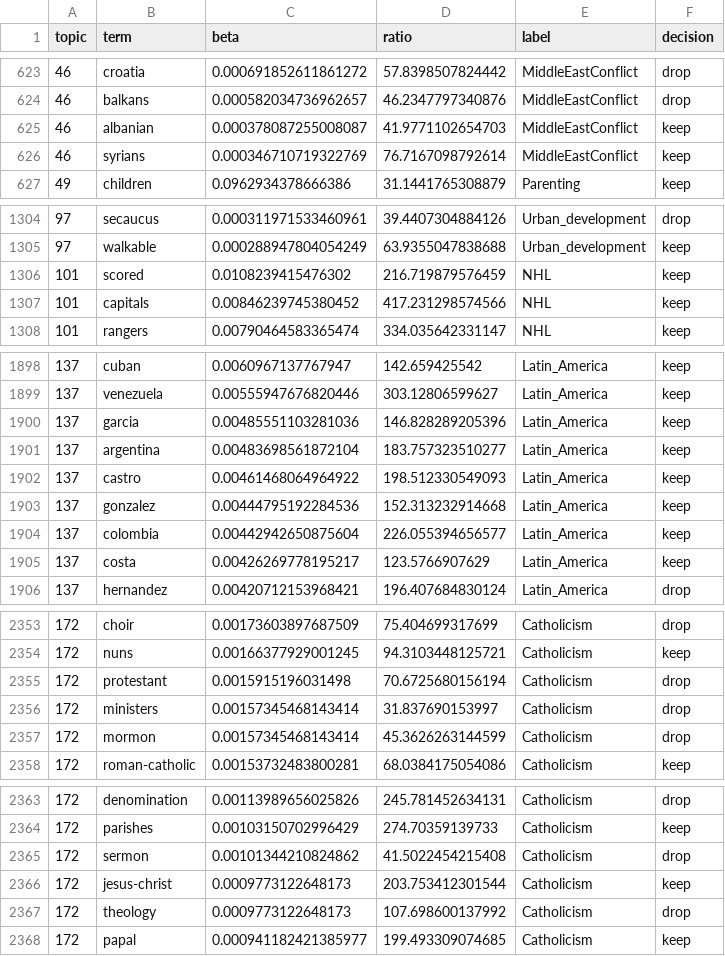
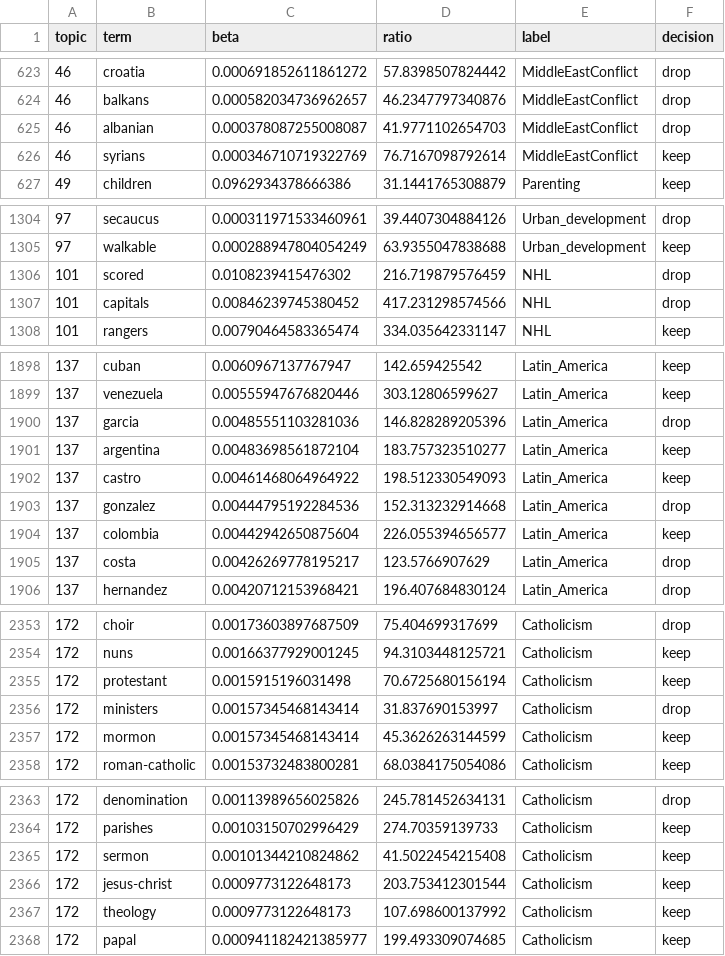
Before and after one commit to TerrenceChen/Politicization_paper, a CSV file: Results_Files/topics_screened_new.csv, drawn as a sheet; only a part is shown, gaps mark what is left out; the diff covers the shown part only.

```diff
--- a/Results_Files/topics_screened_new.csv
+++ b/Results_Files/topics_screened_new.csv
@@ -624,3 +624,3 @@
 46,"balkans",0.000582034736962657,46.2347797340876,"MiddleEastConflict","drop"
-46,"albanian",0.000378087255008087,41.9771102654703,"MiddleEastConflict","keep"
+46,"albanian",0.000378087255008087,41.9771102654703,"MiddleEastConflict","drop"
 46,"syrians",0.000346710719322769,76.7167098792614,"MiddleEastConflict","keep"
@@ -1305,4 +1305,4 @@
 97,"walkable",0.000288947804054249,63.9355047838688,"Urban_development","keep"
-101,"scored",0.0108239415476302,216.719879576459,"NHL","keep"
-101,"capitals",0.00846239745380452,417.231298574566,"NHL","keep"
+101,"scored",0.0108239415476302,216.719879576459,"NHL","drop"
+101,"capitals",0.00846239745380452,417.231298574566,"NHL","drop"
 101,"rangers",0.00790464583365474,334.035642331147,"NHL","keep"
@@ -1899,8 +1899,8 @@
 137,"venezuela",0.00555947676820446,303.12806599627,"Latin_America","keep"
-137,"garcia",0.00485551103281036,146.828289205396,"Latin_America","keep"
+137,"garcia",0.00485551103281036,146.828289205396,"Latin_America","drop"
 137,"argentina",0.00483698561872104,183.757323510277,"Latin_America","keep"
 137,"castro",0.00461468064964922,198.512330549093,"Latin_America","keep"
-137,"gonzalez",0.00444795192284536,152.313232914668,"Latin_America","keep"
+137,"gonzalez",0.00444795192284536,152.313232914668,"Latin_America","drop"
 137,"colombia",0.00442942650875604,226.055394656577,"Latin_America","keep"
-137,"costa",0.00426269778195217,123.5766907629,"Latin_America","keep"
+137,"costa",0.00426269778195217,123.5766907629,"Latin_America","drop"
 137,"hernandez",0.00420712153968421,196.407684830124,"Latin_America","drop"
@@ -2354,5 +2354,5 @@
 172,"nuns",0.00166377929001245,94.3103448125721,"Catholicism","keep"
-172,"protestant",0.0015915196031498,70.6725680156194,"Catholicism","drop"
+172,"protestant",0.0015915196031498,70.6725680156194,"Catholicism","keep"
 172,"ministers",0.00157345468143414,31.837690153997,"Catholicism","drop"
-172,"mormon",0.00157345468143414,45.3626263144599,"Catholicism","drop"
+172,"mormon",0.00157345468143414,45.3626263144599,"Catholicism","keep"
 172,"roman-catholic",0.00153732483800281,68.0384175054086,"Catholicism","keep"
@@ -2364,5 +2364,5 @@
 172,"parishes",0.00103150702996429,274.70359139733,"Catholicism","keep"
-172,"sermon",0.00101344210824862,41.5022454215408,"Catholicism","drop"
+172,"sermon",0.00101344210824862,41.5022454215408,"Catholicism","keep"
 172,"jesus-christ",0.0009773122648173,203.753412301544,"Catholicism","keep"
-172,"theology",0.0009773122648173,107.698600137992,"Catholicism","drop"
+172,"theology",0.0009773122648173,107.698600137992,"Catholicism","keep"
 172,"papal",0.000941182421385977,199.493309074685,"Catholicism","keep"
```
Also changed, not shown: 8 edited cells elsewhere in this file, 6 other files.
